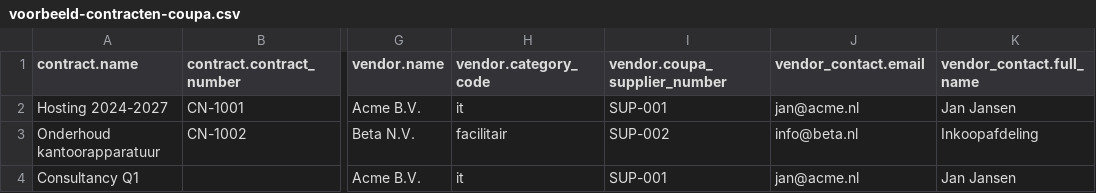
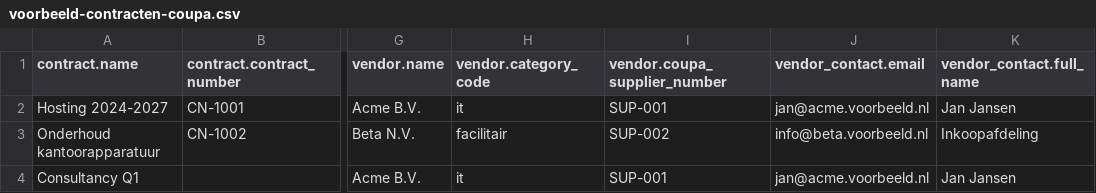
Before and after one commit to AlingAdvies/MCM2, a CSV file: db/seeds/voorbeeld-contracten-coupa.csv, drawn as a sheet; only a part is shown, gaps mark what is left out; the diff names each change by its address in the sheet, - before the commit and + after, or states it on an @@ line.

```diff
--- a/db/seeds/voorbeeld-contracten-coupa.csv
+++ b/db/seeds/voorbeeld-contracten-coupa.csv
-J2 (vendor_contact.email): jan@acme.nl
+J2 (vendor_contact.email): jan@acme.voorbeeld.nl
-J3 (vendor_contact.email): info@beta.nl
+J3 (vendor_contact.email): info@beta.voorbeeld.nl
-J4 (vendor_contact.email): jan@acme.nl
+J4 (vendor_contact.email): jan@acme.voorbeeld.nl
```
Also changed, not shown: db/seeds/voorbeeld-leveranciers-coupa.csv, 10 other files.
